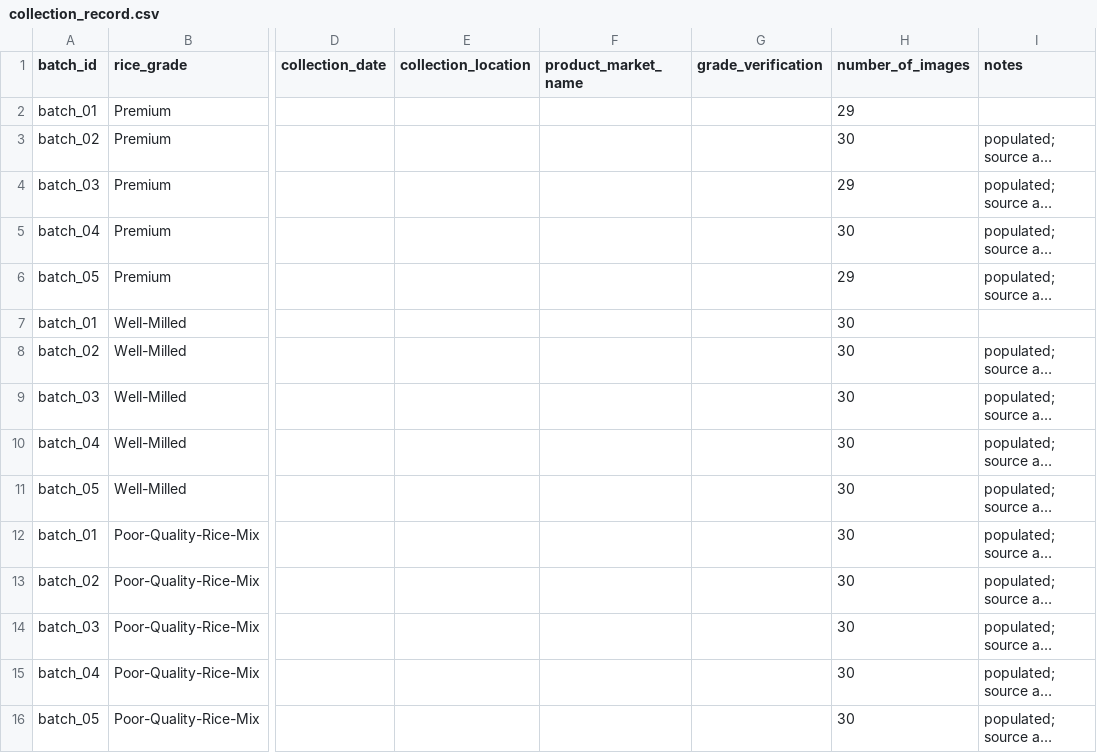
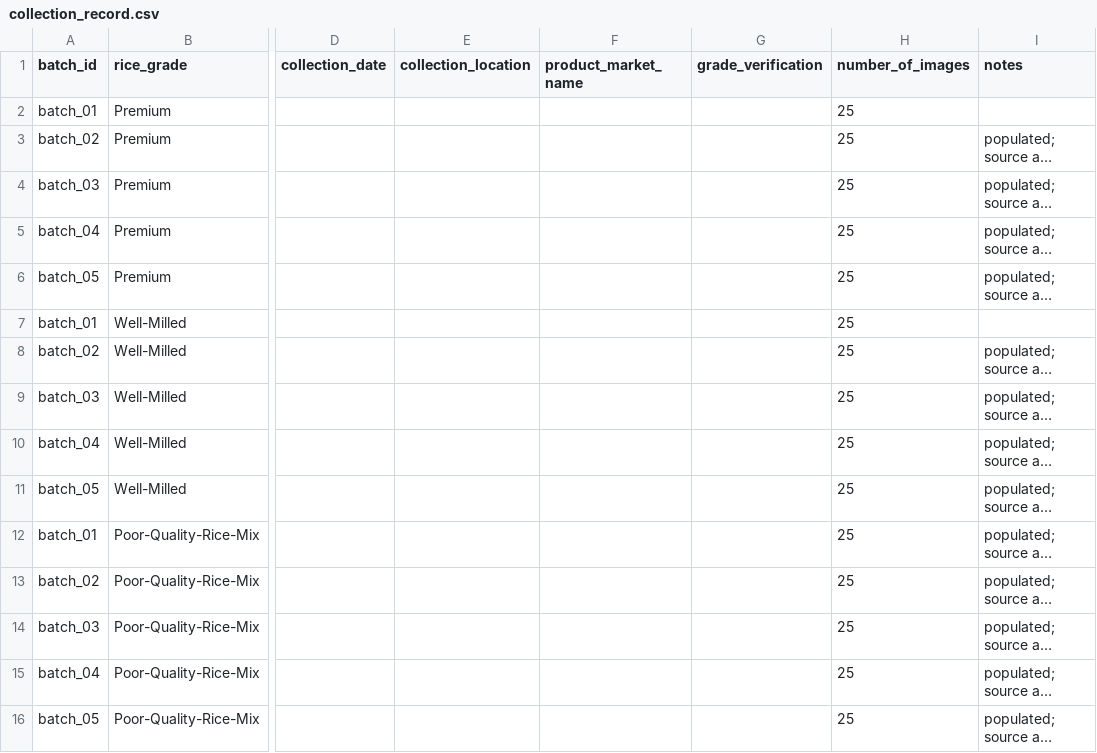
Before and after one commit to edwarddominguito/CNN, a CSV file: backend/data/dataset/collection_record.csv, drawn as a sheet; only a part is shown, gaps mark what is left out; long unchanged cells end in …; the diff names each change by its address in the sheet, - before the commit and + after, or states it on an @@ line.

Commit message:
Validate updated rice model and harden scan history
Include the refreshed three-grade model, 375-image dataset manifest, and
preserved fold metrics with deployment bundle hashes. Keep local scan photos
associated with exact saved history IDs, including database recovery, and
handle unsupported camera input gracefully. Reject timestamps that cannot be
normalized to UTC before writing history.

Add pinned Flutter analysis, regression tests, and web release builds to CI
alongside backend, React, Docker, and MySQL smoke checks. Refresh repository
navigation and development/deployment documentation.

```diff
--- a/backend/data/dataset/collection_record.csv
+++ b/backend/data/dataset/collection_record.csv
-H2 (number_of_images): 29
+H2 (number_of_images): 25
-H3 (number_of_images): 30
+H3 (number_of_images): 25
-H4 (number_of_images): 29
+H4 (number_of_images): 25
-H5 (number_of_images): 30
+H5 (number_of_images): 25
-H6 (number_of_images): 29
+H6 (number_of_images): 25
-H7:H16 (number_of_images): 30
+H7:H16 (number_of_images): 25
```
Also changed, not shown: 42 other files.
